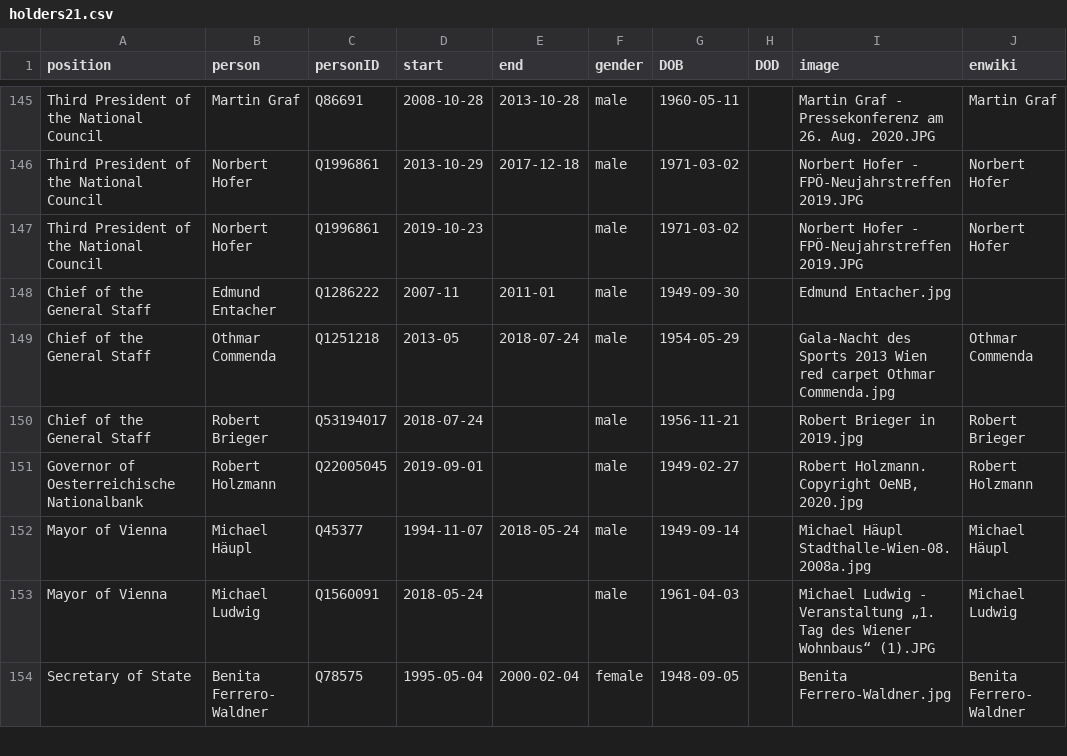
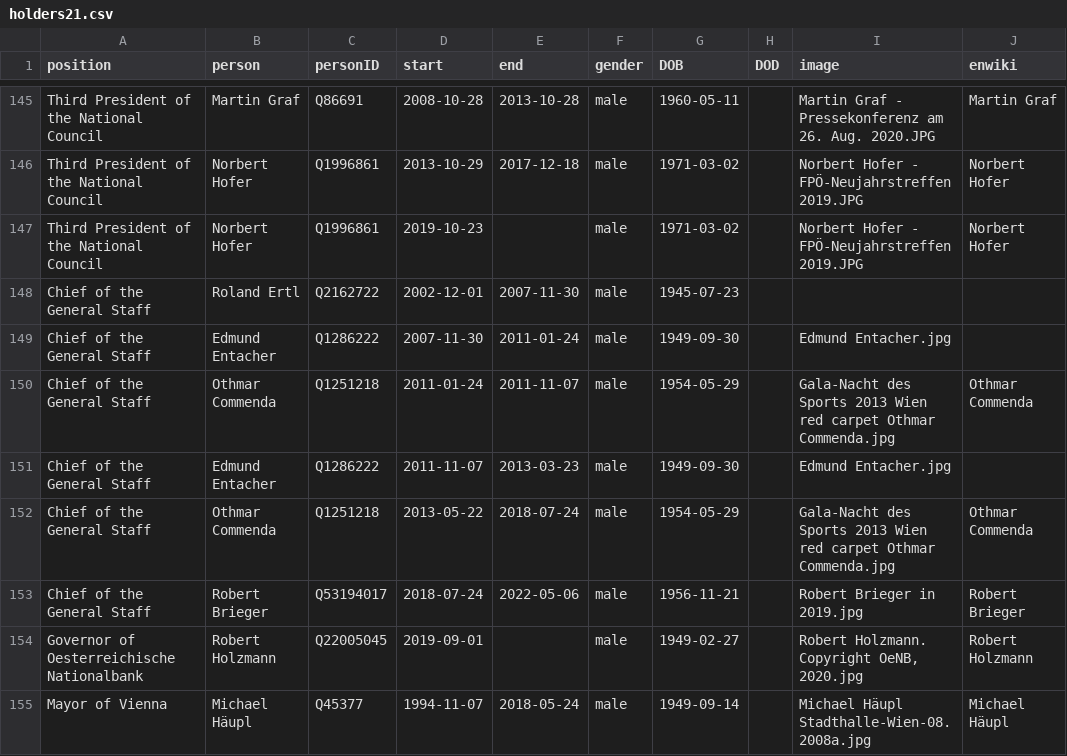
Before and after one commit to every-politician-scrapers/austria-cabinet, a CSV file: html/holders21.csv, drawn as a sheet; only a part is shown, gaps mark what is left out; the shorter side is filled out with more unchanged rows.

```diff
--- a/html/holders21.csv
+++ b/html/holders21.csv
@@ -147,5 +147,8 @@ Third President of the National Council,Norbert Hofer,Q1996861,2013-10-29,2017-1
 Third President of the National Council,Norbert Hofer,Q1996861,2019-10-23,,male,1971-03-02,,Norbert Hofer - FPÖ-Neujahrstreffen 2019.JPG,Norbert Hofer
-Chief of the General Staff,Edmund Entacher,Q1286222,2007-11,2011-01,male,1949-09-30,,Edmund Entacher.jpg,
-Chief of the General Staff,Othmar Commenda,Q1251218,2013-05,2018-07-24,male,1954-05-29,,Gala-Nacht des Sports 2013 Wien red carpet Othmar Commenda.jpg,Othmar Commenda
-Chief of the General Staff,Robert Brieger,Q53194017,2018-07-24,,male,1956-11-21,,Robert Brieger in 2019.jpg,Robert Brieger
+Chief of the General Staff,Roland Ertl,Q2162722,2002-12-01,2007-11-30,male,1945-07-23,,,
+Chief of the General Staff,Edmund Entacher,Q1286222,2007-11-30,2011-01-24,male,1949-09-30,,Edmund Entacher.jpg,
+Chief of the General Staff,Othmar Commenda,Q1251218,2011-01-24,2011-11-07,male,1954-05-29,,Gala-Nacht des Sports 2013 Wien red carpet Othmar Commenda.jpg,Othmar Commenda
+Chief of the General Staff,Edmund Entacher,Q1286222,2011-11-07,2013-03-23,male,1949-09-30,,Edmund Entacher.jpg,
+Chief of the General Staff,Othmar Commenda,Q1251218,2013-05-22,2018-07-24,male,1954-05-29,,Gala-Nacht des Sports 2013 Wien red carpet Othmar Commenda.jpg,Othmar Commenda
+Chief of the General Staff,Robert Brieger,Q53194017,2018-07-24,2022-05-06,male,1956-11-21,,Robert Brieger in 2019.jpg,Robert Brieger
 Governor of Oesterreichische Nationalbank,Robert Holzmann,Q22005045,2019-09-01,,male,1949-02-27,,"Robert Holzmann. Copyright OeNB, 2020.jpg",Robert Holzmann
```
Also changed, not shown: html/current.csv, html/legislators.csv, 1 other file.
